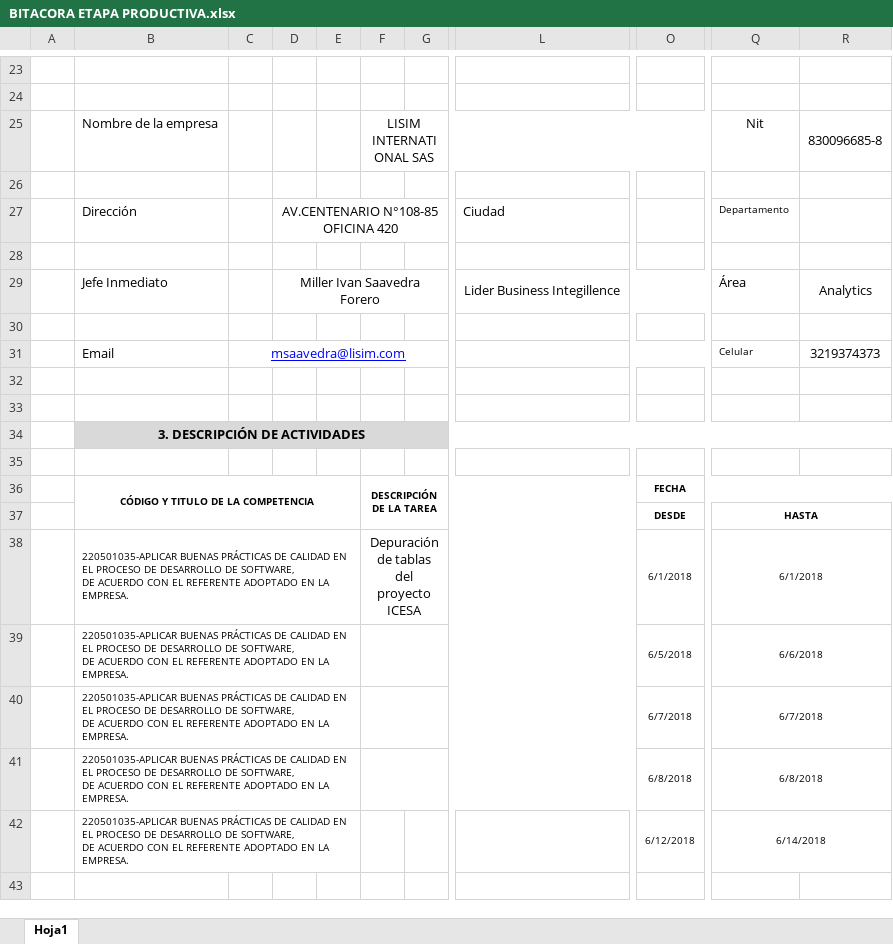
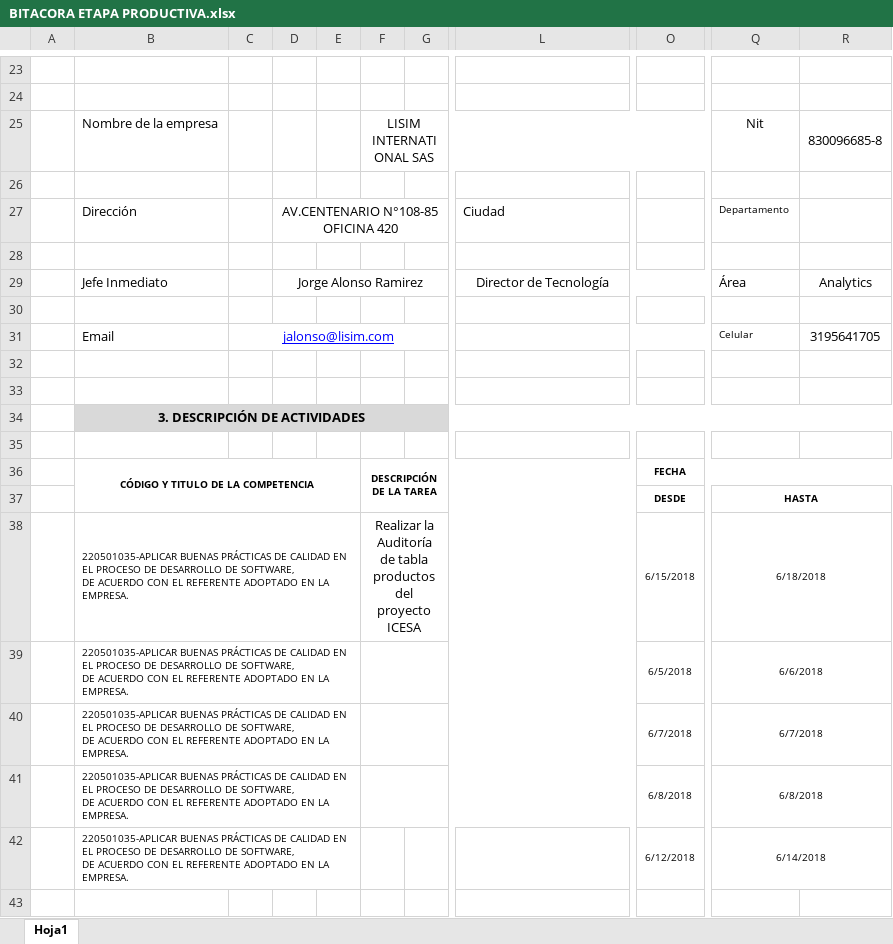
Before and after one commit to Deividpad/Files-Practice, an Excel workbook: Bitacoras/8.Final 13 Junio/BITACORA ETAPA PRODUCTIVA.xlsx, sheet Hoja1, drawn as a sheet; only a part is shown, gaps mark what is left out; values as stored, in another font and other column widths than the file's, no borders; charts and pictures not drawn; the diff names each change by its address in the sheet, - before the commit and + after, or states it on an @@ line.

Commit message:
Bitacora 20 Junio

```diff
--- a/Bitacoras/8.Final 13 Junio/BITACORA ETAPA PRODUCTIVA.xlsx (sheet Hoja1)
+++ b/Bitacoras/8.Final 13 Junio/BITACORA ETAPA PRODUCTIVA.xlsx (sheet Hoja1)
-D29: Miller Ivan Saavedra Forero
+D29: Jorge Alonso Ramirez
-L29: Lider Business Integillence
+L29: Director de Tecnología
-C31: msaavedra@lisim.com
+C31: jalonso@lisim.com
-R31: 3219374373
+R31: 3195641705
-F38: Depuración de tablas del proyecto…
+F38: Realizar la Auditoría de tabla productos del proyecto…
-O38: 6/1/2018
+O38: 6/15/2018
-Q38: 6/1/2018
+Q38: 6/18/2018
```
